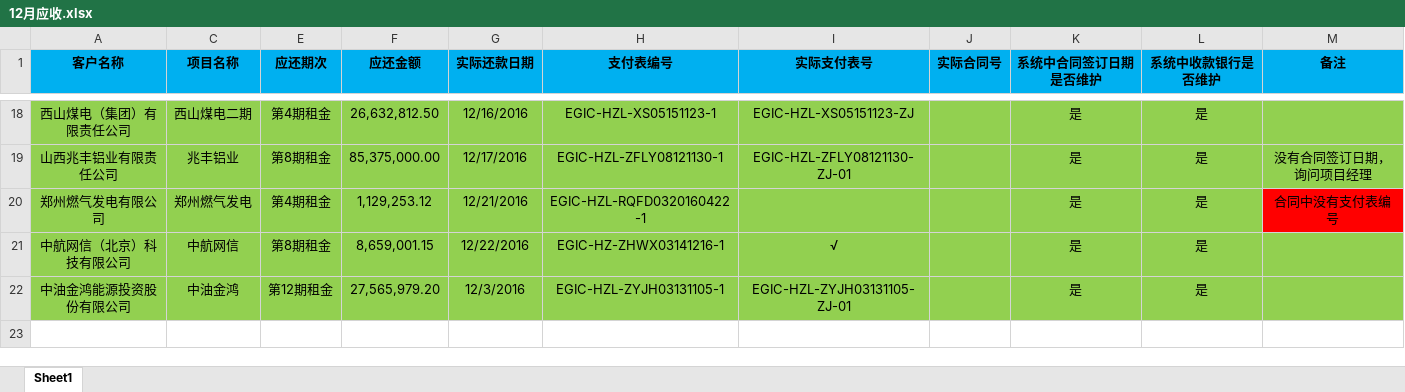
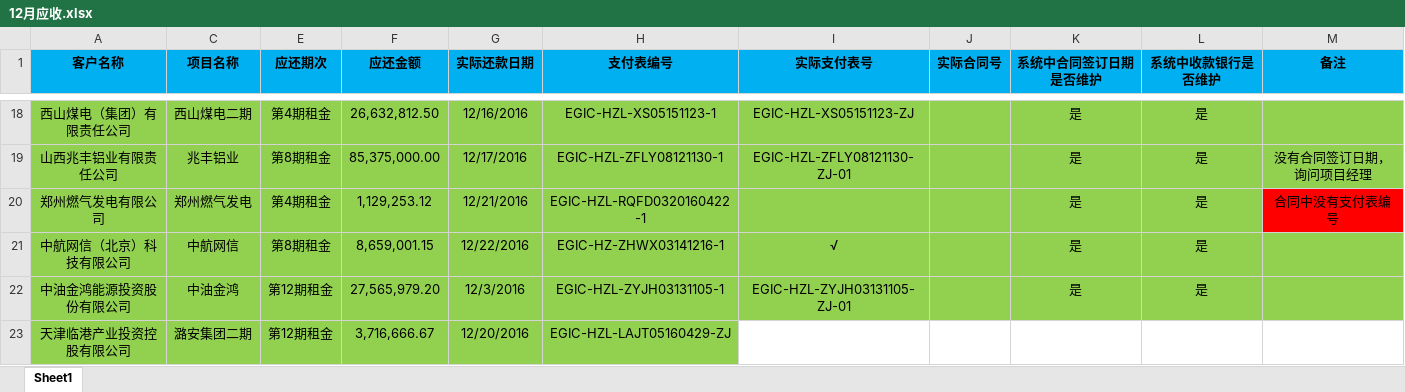
Before and after one commit to fuyulong/HJZL, an Excel workbook: 租金通知书/2016-12/12月应收.xlsx, sheet Sheet1, drawn as a sheet; only a part is shown, gaps mark what is left out; values as stored, in another font and other column widths than the file's, no borders; the diff names each change by its address in the sheet, - before the commit and + after, or states it on an @@ line.

```diff
--- a/租金通知书/2016-12/12月应收.xlsx (sheet Sheet1)
+++ b/租金通知书/2016-12/12月应收.xlsx (sheet Sheet1)
+row 23: 天津临港产业投资控股有限公司 | 潞安集团二期 | 第12期租金 | 3,716,666.67 | 12/20/2016 | EGIC-HZL-LAJT05160429-ZJ
```
Also changed, not shown: 系统/系统问题.xlsx, 2 other files.
